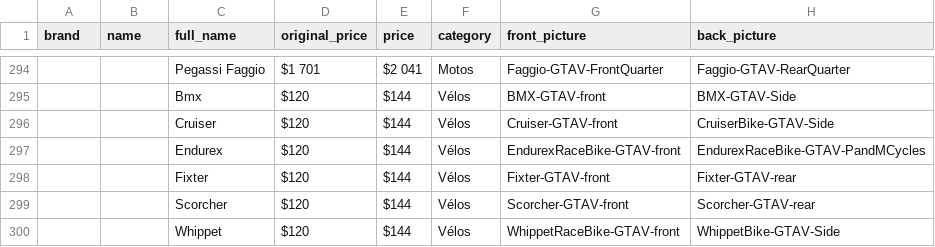
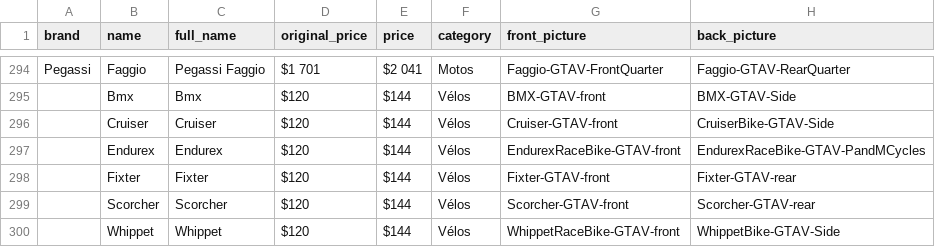
Before and after one commit to Benoit06/jus-cesar, a CSV file: liste.csv, drawn as a sheet; only a part is shown, gaps mark what is left out; the diff covers the shown part only; the diff names each change by its address in the sheet, - before the commit and + after, or states it on an @@ line.

```diff
--- a/liste.csv
+++ b/liste.csv
-A294 (brand): (empty)
+A294 (brand): Pegassi
-B294 (name): (empty)
+B294 (name): Faggio
-B295 (name): (empty)
+B295 (name): Bmx
-B296 (name): (empty)
+B296 (name): Cruiser
-B297 (name): (empty)
+B297 (name): Endurex
-B298 (name): (empty)
+B298 (name): Fixter
-B299 (name): (empty)
+B299 (name): Scorcher
-B300 (name): (empty)
+B300 (name): Whippet
```
Also changed, not shown: 74 edited cells elsewhere in this file, 35 other files.
